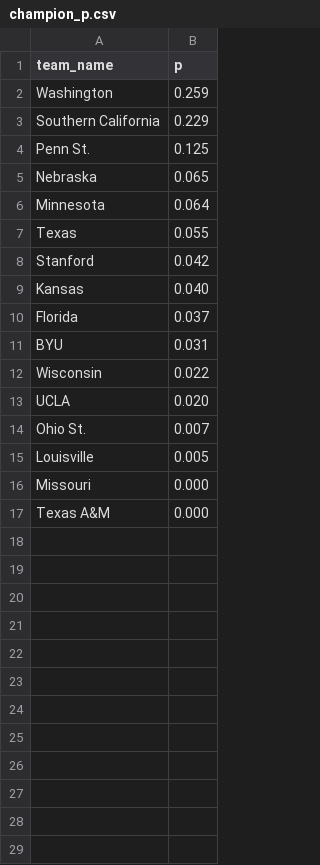
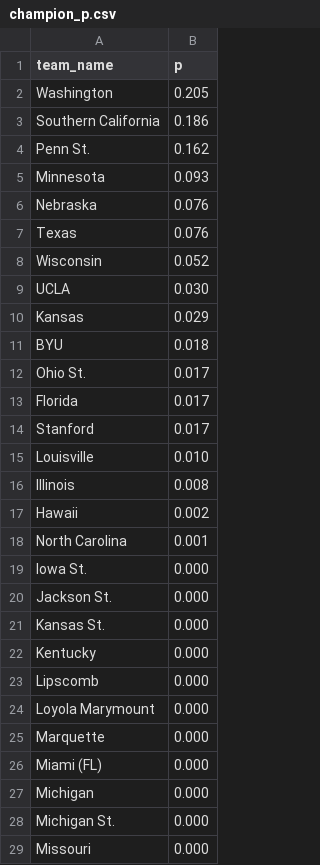
Before and after one commit to octonion/volleyball-w, a CSV file: ncaa_pbp/tournament/champion_p.csv, drawn as a sheet; only a part is shown; the shorter side is filled out with more unchanged rows; the diff covers the shown part only.

```diff
--- a/ncaa_pbp/tournament/champion_p.csv
+++ b/ncaa_pbp/tournament/champion_p.csv
@@ -1,16 +1,29 @@
 team_name,p
-Washington,0.259
-Southern California,0.229
-Penn St.,0.125
-Nebraska,0.065
-Minnesota,0.064
-Texas,0.055
-Stanford,0.042
-Kansas,0.040
-Florida,0.037
-BYU,0.031
-Wisconsin,0.022
-UCLA,0.020
-Ohio St.,0.007
-Louisville,0.005
+Washington,0.205
+Southern California,0.186
+Penn St.,0.162
+Minnesota,0.093
+Nebraska,0.076
+Texas,0.076
+Wisconsin,0.052
+UCLA,0.030
+Kansas,0.029
+BYU,0.018
+Ohio St.,0.017
+Florida,0.017
+Stanford,0.017
+Louisville,0.010
+Illinois,0.008
+Hawaii,0.002
+North Carolina,0.001
+Iowa St.,0.000
+Jackson St.,0.000
+Kansas St.,0.000
+Kentucky,0.000
+Lipscomb,0.000
+Loyola Marymount,0.000
+Marquette,0.000
+Miami (FL),0.000
+Michigan,0.000
+Michigan St.,0.000
 Missouri,0.000
```
Also changed, not shown: 35 added rows elsewhere in this file, ncaa_pbp/tournament/round_p.csv, 5 other files.
